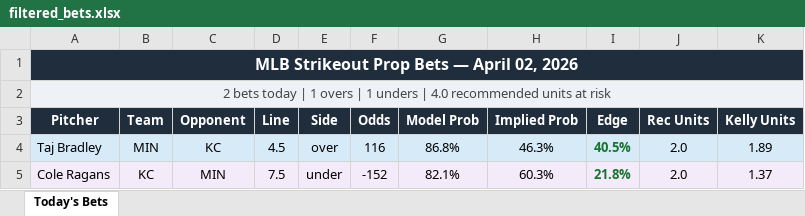
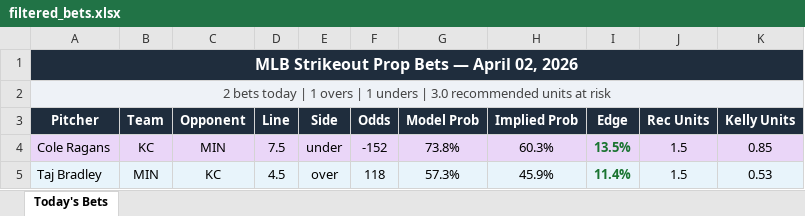
Before and after one commit to andrewrust04-blip/mlb-betting-model, an Excel workbook: filtered_bets.xlsx, sheet Today's Bets, drawn as a sheet; values as stored, in another font and other column widths than the file's, no borders; removed rows and columns are numbered as before the commit, all else as after; the diff names each change by its address in the sheet, - before the commit and + after, or states it on an @@ line.

```diff
--- a/filtered_bets.xlsx (sheet Today's Bets)
+++ b/filtered_bets.xlsx (sheet Today's Bets)
-A2 (Pitcher): …unders | 4.0 recommended units…
+A2 (Pitcher): …unders | 3.0 recommended units…
-row 4: Taj Bradley | MIN | KC | 4.5 | over | 116 | 86.8% | 46.3% | 40.5% | 2.0 | 1.89
-G4 (Model Prob): 82.1%
+G4 (Model Prob): 73.8%
-I4 (Edge): 21.8%
+I4 (Edge): 13.5%
-J4 (Rec Units): 2.0
+J4 (Rec Units): 1.5
-K4 (Kelly Units): 1.37
+K4 (Kelly Units): 0.85
+row 5: Taj Bradley | MIN | KC | 4.5 | over | 118 | 57.3% | 45.9% | 11.4% | 1.5 | 0.53
```
Also changed, not shown: bet_log.xlsx, 4 other files.
